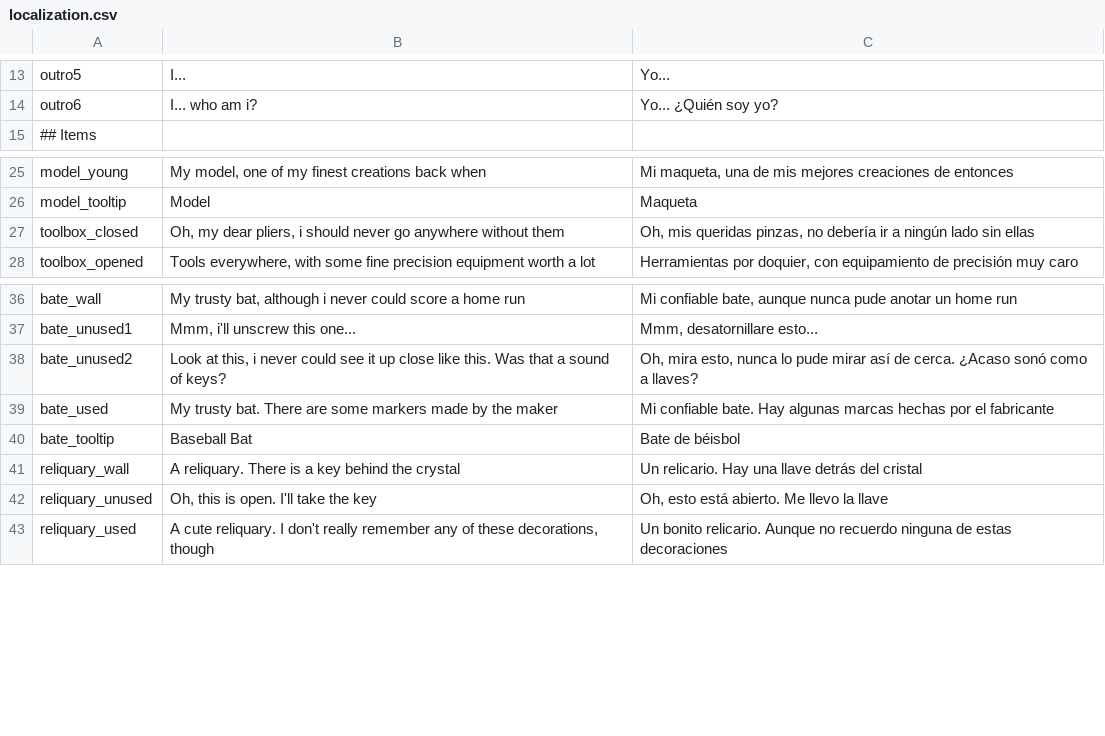
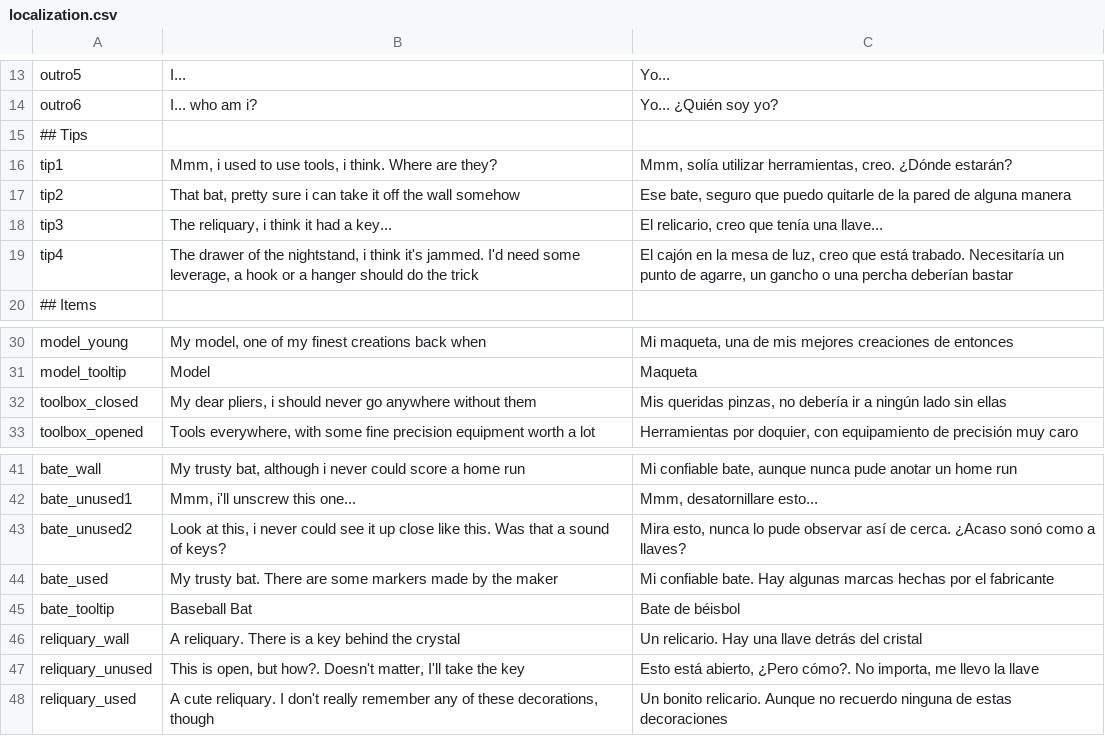
Before and after one commit to R4nKF1v3/GOTOJam2022-Entry, a CSV file: localization/localization.csv, drawn as a sheet; only a part is shown, gaps mark what is left out; the diff covers the shown part only.

```diff
--- a/localization/localization.csv
+++ b/localization/localization.csv
@@ -14,2 +14,7 @@ outro5,I...,Yo...
 outro6,I... who am i?,Yo... ¿Quién soy yo?
+## Tips,,
+tip1,"Mmm, i used to use tools, i think. Where are they?","Mmm, solía utilizar herramientas, creo. ¿Dónde estarán?"
+tip2,"That bat, pretty sure i can take it off the wall somehow","Ese bate, seguro que puedo quitarle de la pared de alguna manera"
+tip3,"The reliquary, i think it had a key...","El relicario, creo que tenía una llave..."
+tip4,"The drawer of the nightstand, i think it's jammed. I'd need some leverage, a hook or a hanger should do the trick","El cajón en la mesa de luz, creo que está trabado. Necesitaría un punto de agarre, un gancho o una percha deberían bastar"
 ## Items,,
@@ -26,3 +31,3 @@ model_young,"My model, one of my finest creations back when","Mi maqueta, una de
 model_tooltip,Model,Maqueta
-toolbox_closed,"Oh, my dear pliers, i should never go anywhere without them","Oh, mis queridas pinzas, no debería ir a ningún lado sin ellas"
+toolbox_closed,"My dear pliers, i should never go anywhere without them","Mis queridas pinzas, no debería ir a ningún lado sin ellas"
 toolbox_opened,"Tools everywhere, with some fine precision equipment worth a lot","Herramientas por doquier, con equipamiento de precisión muy caro"
@@ -37,3 +42,3 @@ bate_wall,"My trusty bat, although i never could score a home run","Mi confiable
 bate_unused1,"Mmm, i'll unscrew this one...","Mmm, desatornillare esto..."
-bate_unused2,"Look at this, i never could see it up close like this. Was that a sound of keys?","Oh, mira esto, nunca lo pude mirar así de cerca. ¿Acaso sonó como a llaves?"
+bate_unused2,"Look at this, i never could see it up close like this. Was that a sound of keys?","Mira esto, nunca lo pude observar así de cerca. ¿Acaso sonó como a llaves?"
 bate_used,My trusty bat. There are some markers made by the maker,Mi confiable bate. Hay algunas marcas hechas por el fabricante
@@ -41,3 +46,3 @@ bate_tooltip,Baseball Bat,Bate de béisbol
 reliquary_wall,A reliquary. There is a key behind the crystal,Un relicario. Hay una llave detrás del cristal
-reliquary_unused,"Oh, this is open. I'll take the key","Oh, esto está abierto. Me llevo la llave"
+reliquary_unused,"This is open, but how?. Doesn't matter, I'll take the key","Esto está abierto, ¿Pero cómo?. No importa, me llevo la llave"
 reliquary_used,"A cute reliquary. I don't really remember any of these decorations, though",Un bonito relicario. Aunque no recuerdo ninguna de estas decoraciones
```
Also changed, not shown: 38 added rows elsewhere in this file, 7 other files.
